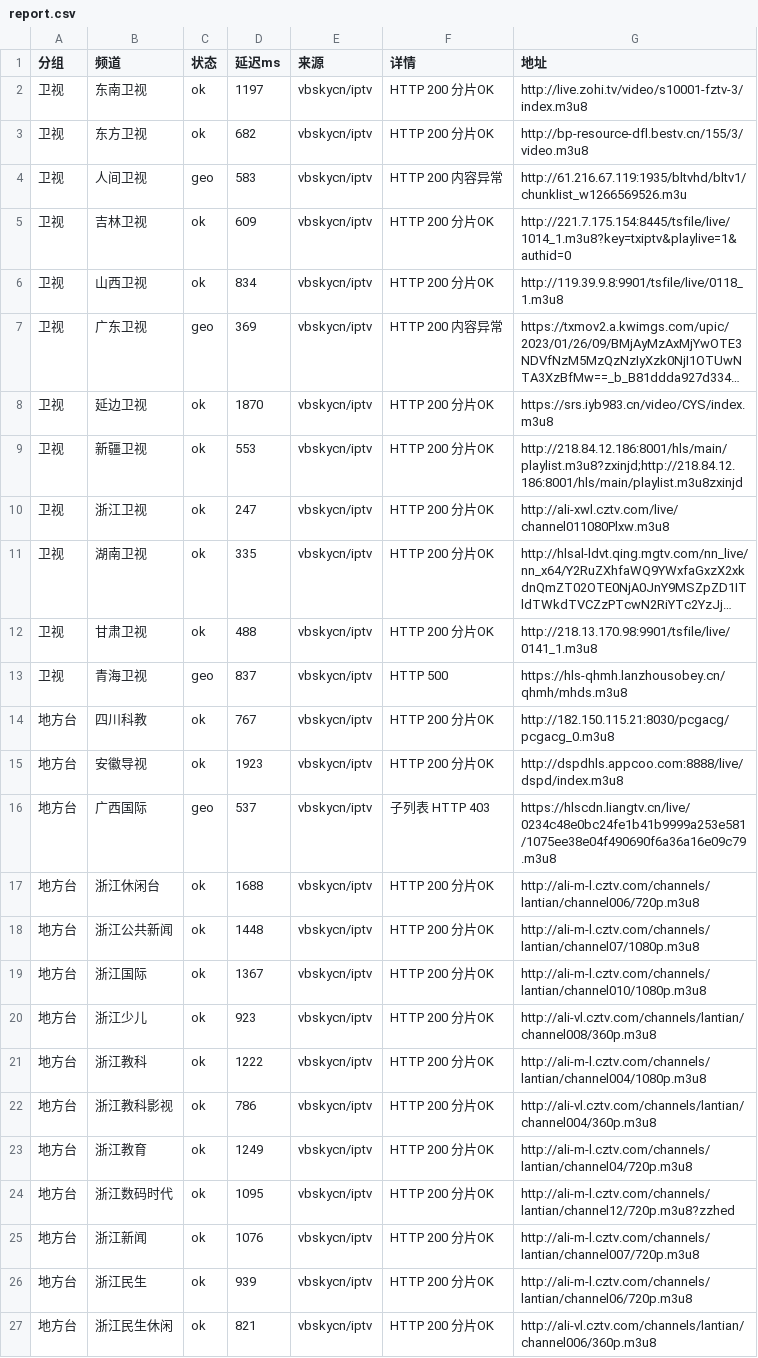
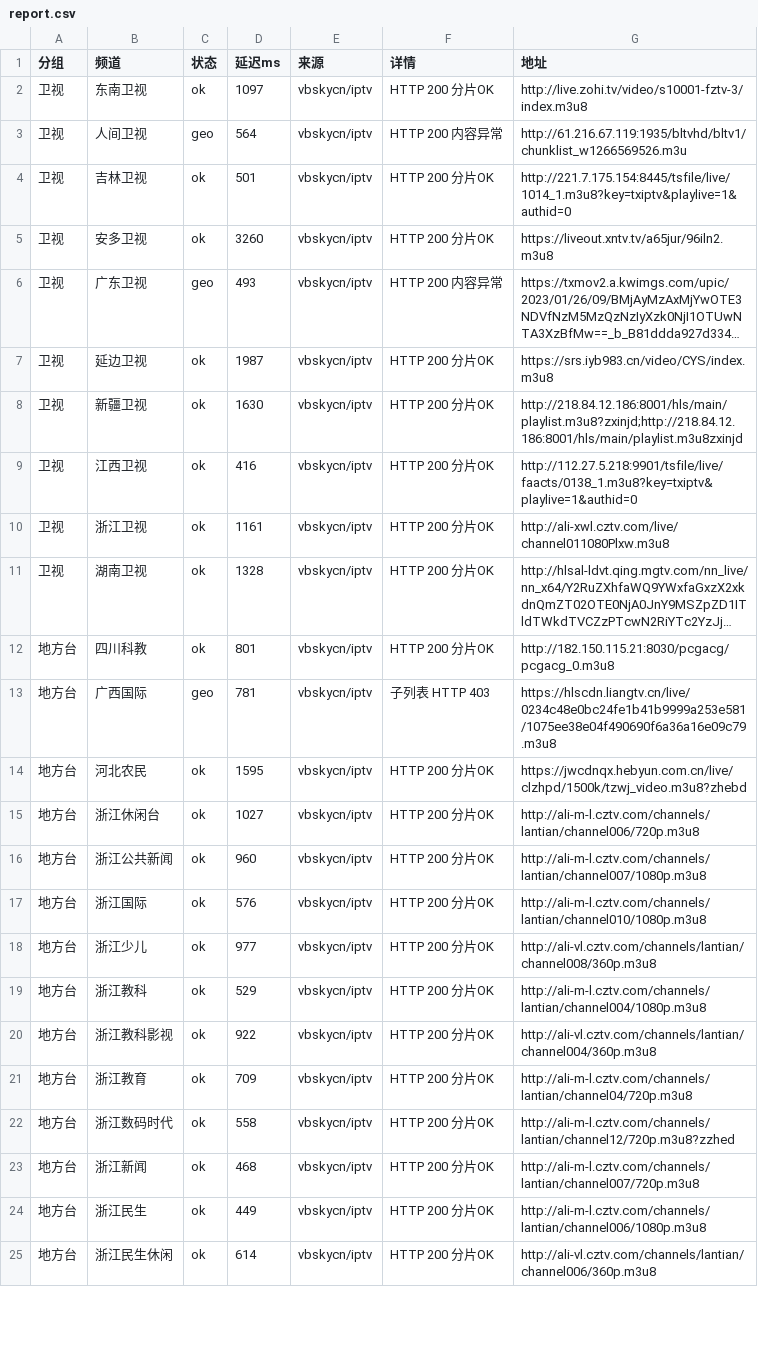
Before and after one commit to coollightxp/live-tv, a CSV file: report.csv, drawn as a sheet; only a part is shown; long unchanged cells end in …; removed rows and columns are numbered as before the commit, all else as after; the diff covers the shown part only; the diff names each change by its address in the sheet, - before the commit and + after, or states it on an @@ line.

```diff
--- a/report.csv
+++ b/report.csv
-D2 (延迟ms): 1197
+D2 (延迟ms): 1097
-row 3: 卫视 | 东方卫视 | ok | 682 | vbskycn/iptv | HTTP 200 分片OK | http://bp-resource-dfl.bestv.cn/155/3/video.m3u8
-D3 (延迟ms): 583
+D3 (延迟ms): 564
-D4 (延迟ms): 609
+D4 (延迟ms): 501
-B5 (频道): 山西卫视
+B5 (频道): 安多卫视
-D5 (延迟ms): 834
+D5 (延迟ms): 3260
-G5 (地址): http://119.39.9.8:9901/tsfile/live/0118_1.m3u8
+G5 (地址): https://liveout.xntv.tv/a65jur/96iln2.m3u8
-D6 (延迟ms): 369
+D6 (延迟ms): 493
-D7 (延迟ms): 1870
+D7 (延迟ms): 1987
-D8 (延迟ms): 553
+D8 (延迟ms): 1630
+row 9: 卫视 | 江西卫视 | ok | 416 | vbskycn/iptv | HTTP 200 分片OK | http://112.27.5.218:9901/tsfile/live/faacts/0138_1.m3u8?key=txiptv&playlive=1&authid=0
-D10 (延迟ms): 247
+D10 (延迟ms): 1161
-D11 (延迟ms): 335
+D11 (延迟ms): 1328
-row 12: 卫视 | 甘肃卫视 | ok | 488 | vbskycn/iptv | HTTP 200 分片OK | http://218.13.170.98:9901/tsfile/live/0141_1.m3u8
-row 13: 卫视 | 青海卫视 | geo | 837 | vbskycn/iptv | HTTP 500 | https://hls-qhmh.lanzhousobey.cn/qhmh/mhds.m3u8
-D12 (延迟ms): 767
+D12 (延迟ms): 801
-row 15: 地方台 | 安徽导视 | ok | 1923 | vbskycn/iptv | HTTP 200 分片OK | http://dspdhls.appcoo.com:8888/live/dspd/index.m3u8
-D13 (延迟ms): 537
+D13 (延迟ms): 781
+row 14: 地方台 | 河北农民 | ok | 1595 | vbskycn/iptv | HTTP 200 分片OK | https://jwcdnqx.hebyun.com.cn/live/clzhpd/1500k/tzwj_video.m3u8?zhebd
-D15 (延迟ms): 1688
+D15 (延迟ms): 1027
-D16 (延迟ms): 1448
+D16 (延迟ms): 960
-G16 (地址): http://ali-m-l.cztv.com/channels/lantian/channel07/1080p.m3u8
+G16 (地址): http://ali-m-l.cztv.com/channels/lantian/channel007/1080p.m3u8
-D17 (延迟ms): 1367
+D17 (延迟ms): 576
-D18 (延迟ms): 923
+D18 (延迟ms): 977
-D19 (延迟ms): 1222
+D19 (延迟ms): 529
-D20 (延迟ms): 786
+D20 (延迟ms): 922
-D21 (延迟ms): 1249
+D21 (延迟ms): 709
-D22 (延迟ms): 1095
+D22 (延迟ms): 558
-D23 (延迟ms): 1076
+D23 (延迟ms): 468
-D24 (延迟ms): 939
+D24 (延迟ms): 449
-G24 (地址): http://ali-m-l.cztv.com/channels/lantian/channel06/720p.m3u8
+G24 (地址): http://ali-m-l.cztv.com/channels/lantian/channel006/1080p.m3u8
-D25 (延迟ms): 821
+D25 (延迟ms): 614
```
Also changed, not shown: 3 removed rows and 34 edited cells elsewhere in this file, 3 other files.
